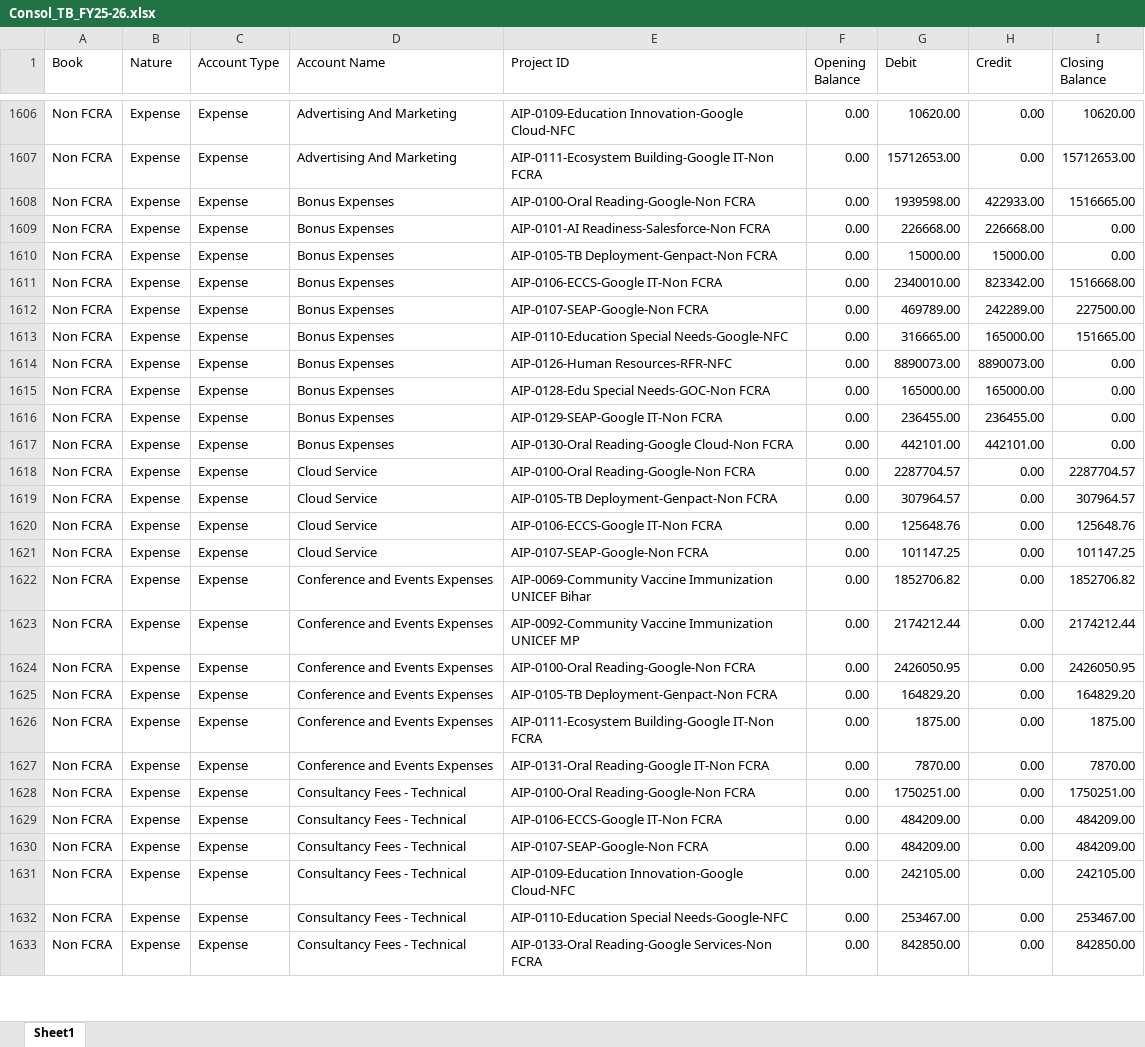
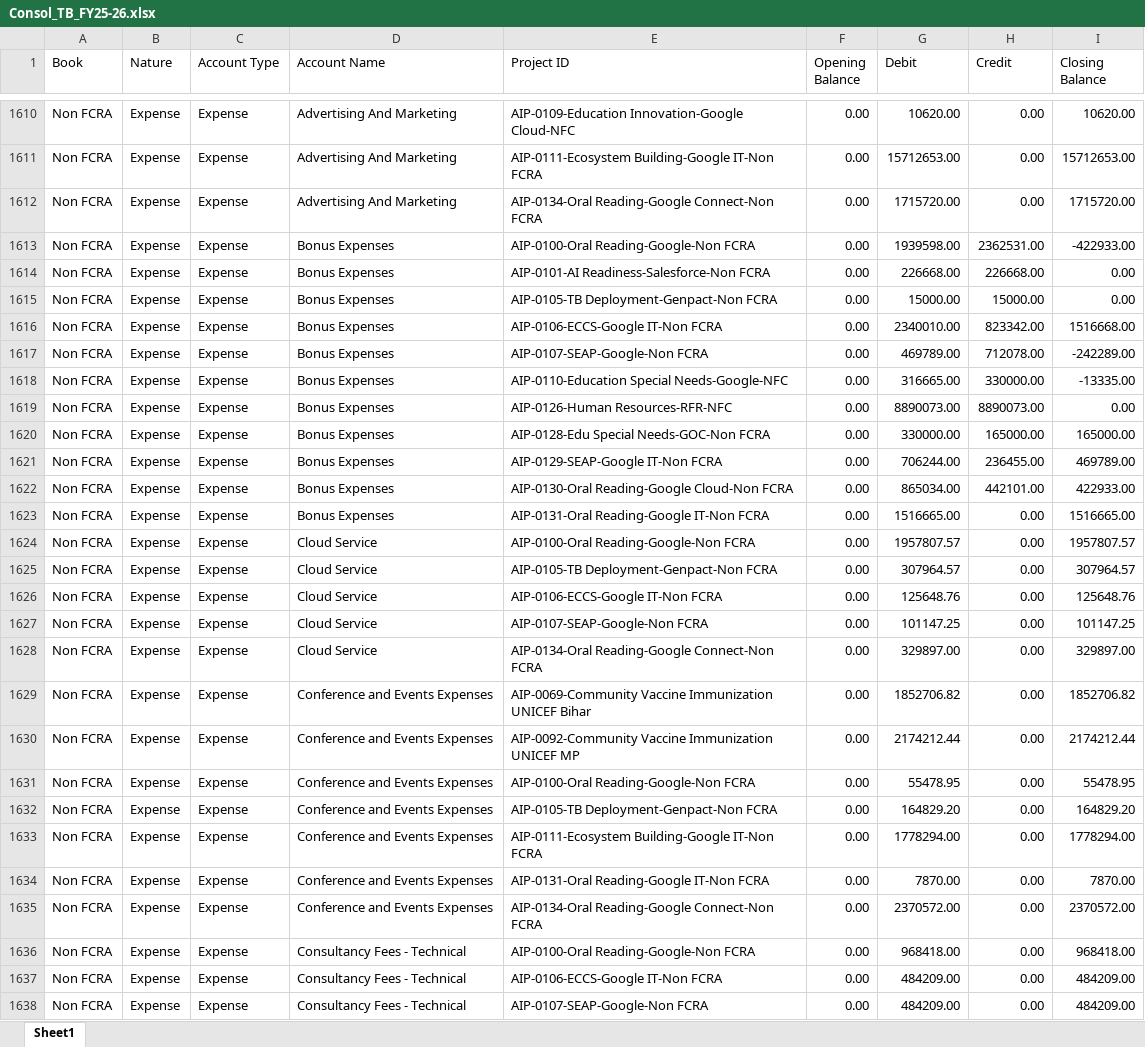
Before and after one commit to lehs-dashboard/lehs-reports, an Excel workbook: Consol_TB_FY25-26.xlsx, sheet Sheet1, drawn as a sheet; only a part is shown, gaps mark what is left out; the shorter side is filled out with more unchanged rows; values as stored, in another font and other column widths than the file's, no borders; addresses are those after the commit; the diff covers the shown part only; the diff names each change by its address in the sheet, - before the commit and + after, or states it on an @@ line.

```diff
--- a/Consol_TB_FY25-26.xlsx (sheet Sheet1)
+++ b/Consol_TB_FY25-26.xlsx (sheet Sheet1)
+row 1612: Non FCRA | Expense | Expense | Advertising And Marketing | AIP-0134-Oral Reading-Google Connect-Non FCRA | 0.00 | 1715720.00 | 0.00 | 1715720.00
-H1613 (Credit): 422933.00
+H1613 (Credit): 2362531.00
-I1613 (Closing Balance): 1516665.00
+I1613 (Closing Balance): -422933.00
-H1617 (Credit): 242289.00
+H1617 (Credit): 712078.00
-I1617 (Closing Balance): 227500.00
+I1617 (Closing Balance): -242289.00
-H1618 (Credit): 165000.00
+H1618 (Credit): 330000.00
-I1618 (Closing Balance): 151665.00
+I1618 (Closing Balance): -13335.00
-G1620 (Debit): 165000.00
+G1620 (Debit): 330000.00
-I1620 (Closing Balance): 0.00
+I1620 (Closing Balance): 165000.00
-G1621 (Debit): 236455.00
+G1621 (Debit): 706244.00
-I1621 (Closing Balance): 0.00
+I1621 (Closing Balance): 469789.00
-G1622 (Debit): 442101.00
+G1622 (Debit): 865034.00
-I1622 (Closing Balance): 0.00
+I1622 (Closing Balance): 422933.00
+row 1623: Non FCRA | Expense | Expense | Bonus Expenses | AIP-0131-Oral Reading-Google IT-Non FCRA | 0.00 | 1516665.00 | 0.00 | 1516665.00
-G1624 (Debit): 2287704.57
+G1624 (Debit): 1957807.57
-I1624 (Closing Balance): 2287704.57
+I1624 (Closing Balance): 1957807.57
+row 1628: Non FCRA | Expense | Expense | Cloud Service | AIP-0134-Oral Reading-Google Connect-Non FCRA | 0.00 | 329897.00 | 0.00 | 329897.00
-G1631 (Debit): 2426050.95
+G1631 (Debit): 55478.95
-I1631 (Closing Balance): 2426050.95
+I1631 (Closing Balance): 55478.95
-G1633 (Debit): 1875.00
+G1633 (Debit): 1778294.00
-I1633 (Closing Balance): 1875.00
+I1633 (Closing Balance): 1778294.00
+row 1635: Non FCRA | Expense | Expense | Conference and Events Expenses | AIP-0134-Oral Reading-Google Connect-Non FCRA | 0.00 | 2370572.00 | 0.00 | 2370572.00
-G1636 (Debit): 1750251.00
+G1636 (Debit): 968418.00
-I1636 (Closing Balance): 1750251.00
+I1636 (Closing Balance): 968418.00
```
Also changed, not shown: 12 added rows, 3 removed rows and 193 edited cells elsewhere in this sheet.
